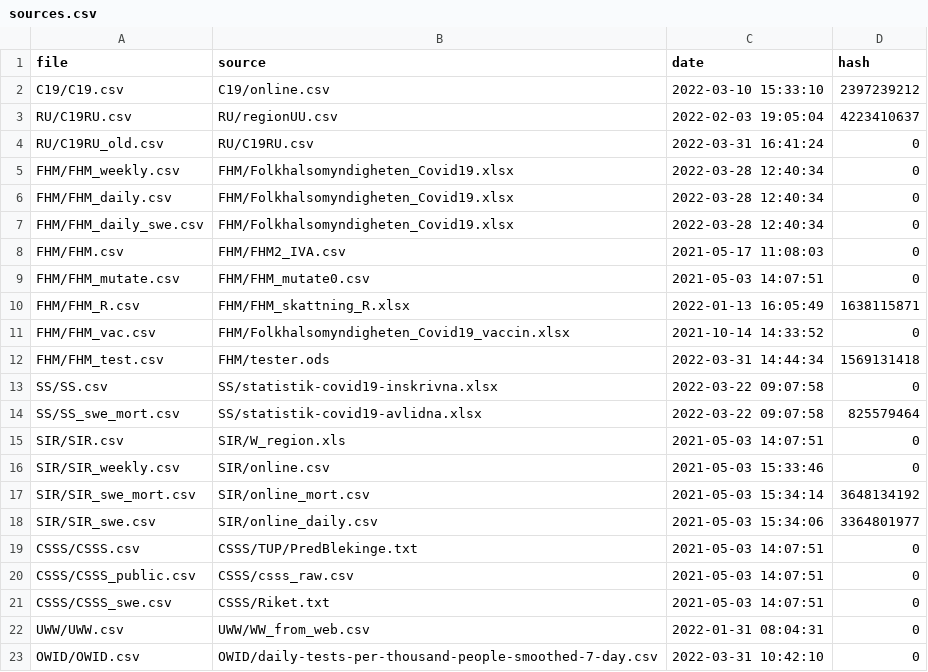
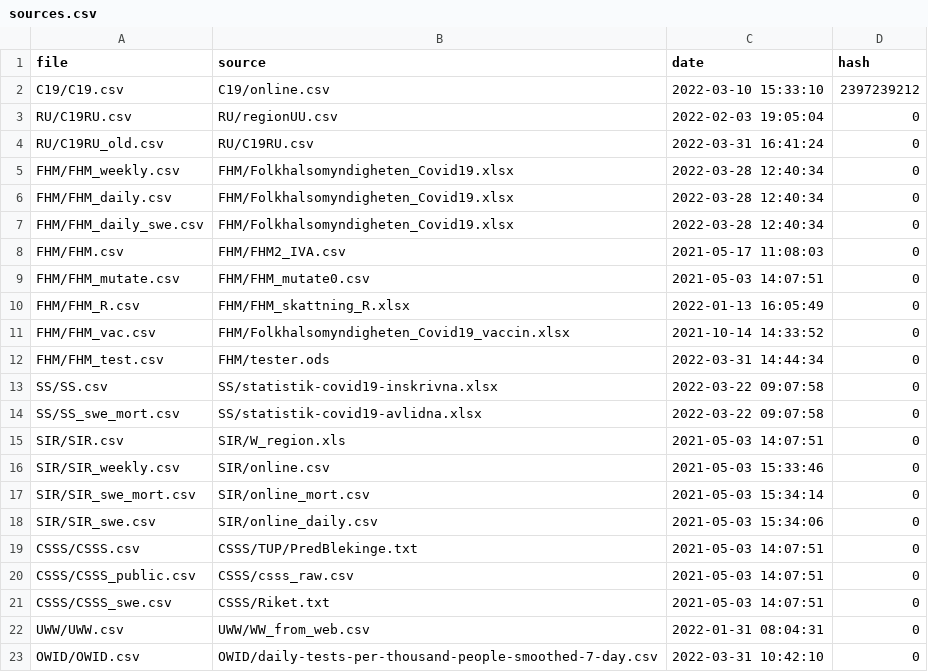
Before and after one commit to robineriksson/Bayesian-Monitoring-of-COVID-19-in-Sweden, a CSV file: data/sources/sources.csv, drawn as a sheet.

```diff
--- a/data/sources/sources.csv
+++ b/data/sources/sources.csv
@@ -2,3 +2,3 @@ file,source,date,hash
 C19/C19.csv,C19/online.csv,2022-03-10 15:33:10,2397239212
-RU/C19RU.csv,RU/regionUU.csv,2022-02-03 19:05:04,4223410637
+RU/C19RU.csv,RU/regionUU.csv,2022-02-03 19:05:04,0
 RU/C19RU_old.csv,RU/C19RU.csv,2022-03-31 16:41:24,0
@@ -9,11 +9,11 @@ FHM/FHM.csv,FHM/FHM2_IVA.csv,2021-05-17 11:08:03,0
 FHM/FHM_mutate.csv,FHM/FHM_mutate0.csv,2021-05-03 14:07:51,0
-FHM/FHM_R.csv,FHM/FHM_skattning_R.xlsx,2022-01-13 16:05:49,1638115871
+FHM/FHM_R.csv,FHM/FHM_skattning_R.xlsx,2022-01-13 16:05:49,0
 FHM/FHM_vac.csv,FHM/Folkhalsomyndigheten_Covid19_vaccin.xlsx,2021-10-14 14:33:52,0
-FHM/FHM_test.csv,FHM/tester.ods,2022-03-31 14:44:34,1569131418
+FHM/FHM_test.csv,FHM/tester.ods,2022-03-31 14:44:34,0
 SS/SS.csv,SS/statistik-covid19-inskrivna.xlsx,2022-03-22 09:07:58,0
-SS/SS_swe_mort.csv,SS/statistik-covid19-avlidna.xlsx,2022-03-22 09:07:58,825579464
+SS/SS_swe_mort.csv,SS/statistik-covid19-avlidna.xlsx,2022-03-22 09:07:58,0
 SIR/SIR.csv,SIR/W_region.xls,2021-05-03 14:07:51,0
 SIR/SIR_weekly.csv,SIR/online.csv,2021-05-03 15:33:46,0
-SIR/SIR_swe_mort.csv,SIR/online_mort.csv,2021-05-03 15:34:14,3648134192
-SIR/SIR_swe.csv,SIR/online_daily.csv,2021-05-03 15:34:06,3364801977
+SIR/SIR_swe_mort.csv,SIR/online_mort.csv,2021-05-03 15:34:14,0
+SIR/SIR_swe.csv,SIR/online_daily.csv,2021-05-03 15:34:06,0
 CSSS/CSSS.csv,CSSS/TUP/PredBlekinge.txt,2021-05-03 14:07:51,0
```
Also changed, not shown: 33 other files.
